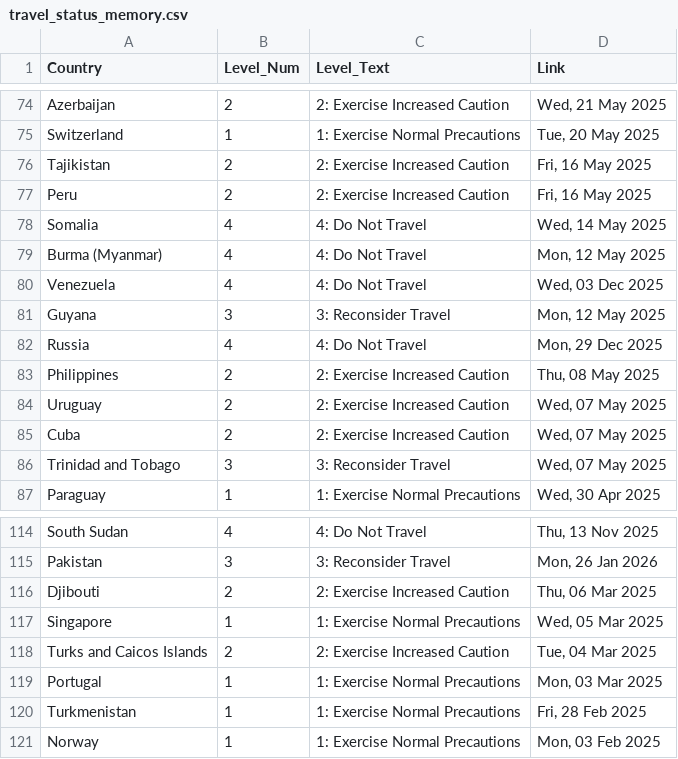
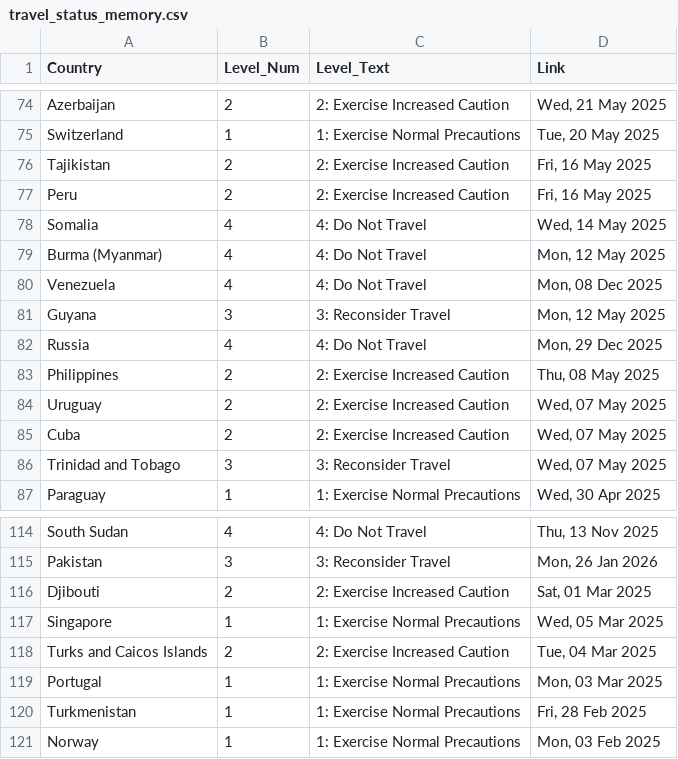
Before and after one commit to hyselee09-stack/ai-consul-bot, a CSV file: travel_status_memory.csv, drawn as a sheet; only a part is shown, gaps mark what is left out.

```diff
--- a/travel_status_memory.csv
+++ b/travel_status_memory.csv
@@ -79,3 +79,3 @@ Somalia,4,4: Do Not Travel,"Wed, 14 May 2025"
 Burma (Myanmar),4,4: Do Not Travel,"Mon, 12 May 2025"
-Venezuela,4,4: Do Not Travel,"Wed, 03 Dec 2025"
+Venezuela,4,4: Do Not Travel,"Mon, 08 Dec 2025"
 Guyana,3,3: Reconsider Travel,"Mon, 12 May 2025"
@@ -115,3 +115,3 @@ South Sudan,4,4: Do Not Travel,"Thu, 13 Nov 2025"
 Pakistan,3,3: Reconsider Travel,"Mon, 26 Jan 2026"
-Djibouti,2,2: Exercise Increased Caution,"Thu, 06 Mar 2025"
+Djibouti,2,2: Exercise Increased Caution,"Sat, 01 Mar 2025"
 Singapore,1,1: Exercise Normal Precautions,"Wed, 05 Mar 2025"
```
